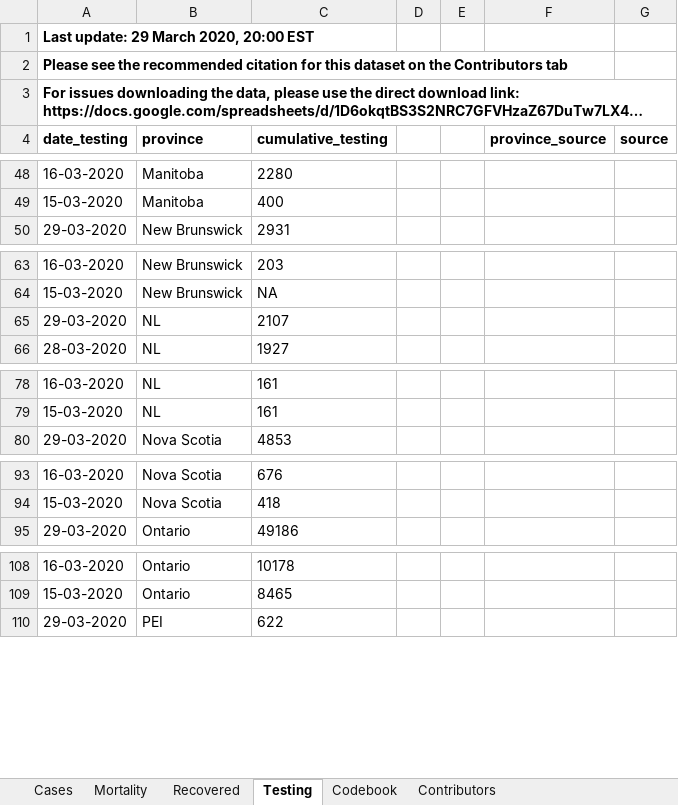
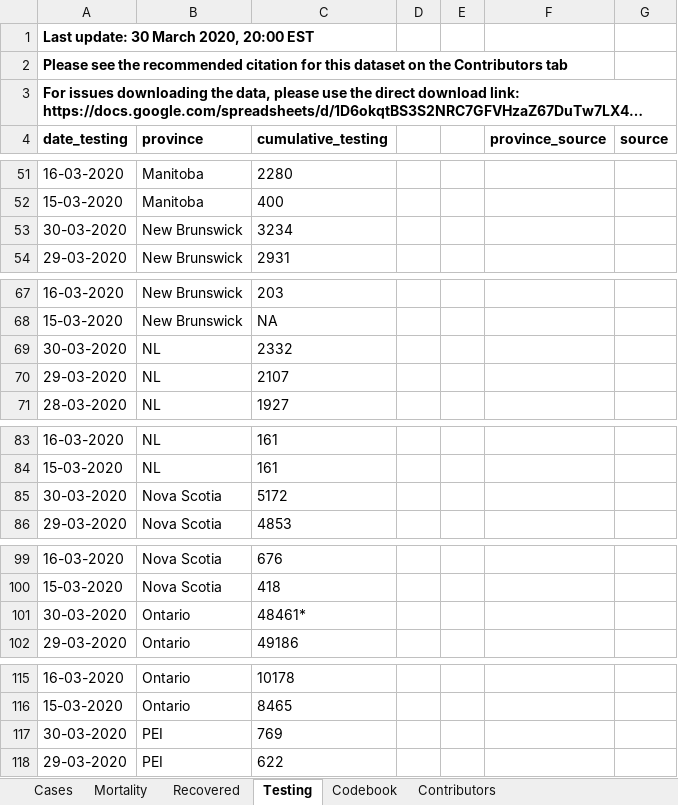
Before and after one commit to nikhil96widhani/covid-19-canada, an Excel workbook: data/data (1).xlsx, sheet Testing, drawn as a sheet; only a part is shown, gaps mark what is left out; long unchanged cells end in …; values as stored, in another font and other column widths than the file's, no borders; charts and pictures not drawn; the diff covers the shown part only; the diff names each change by its address in the sheet, - before the commit and + after, or states it on an @@ line.

```diff
--- a/data/data (1).xlsx (sheet Testing)
+++ b/data/data (1).xlsx (sheet Testing)
-A1 (date_testing): Last update: 29 March 2020, 20:00 EST
+A1 (date_testing): Last update: 30 March 2020, 20:00 EST
+row 53: 30-03-2020 | New Brunswick | 3234
+row 69: 30-03-2020 | NL | 2332
+row 85: 30-03-2020 | Nova Scotia | 5172
+row 101: 30-03-2020 | Ontario | 48461*
+row 117: 30-03-2020 | PEI | 769
```
Also changed, not shown: 8 added rows and 28 edited cells elsewhere in this sheet, sheet Cases, sheet Mortality, sheet Recovered, sheet Codebook.
